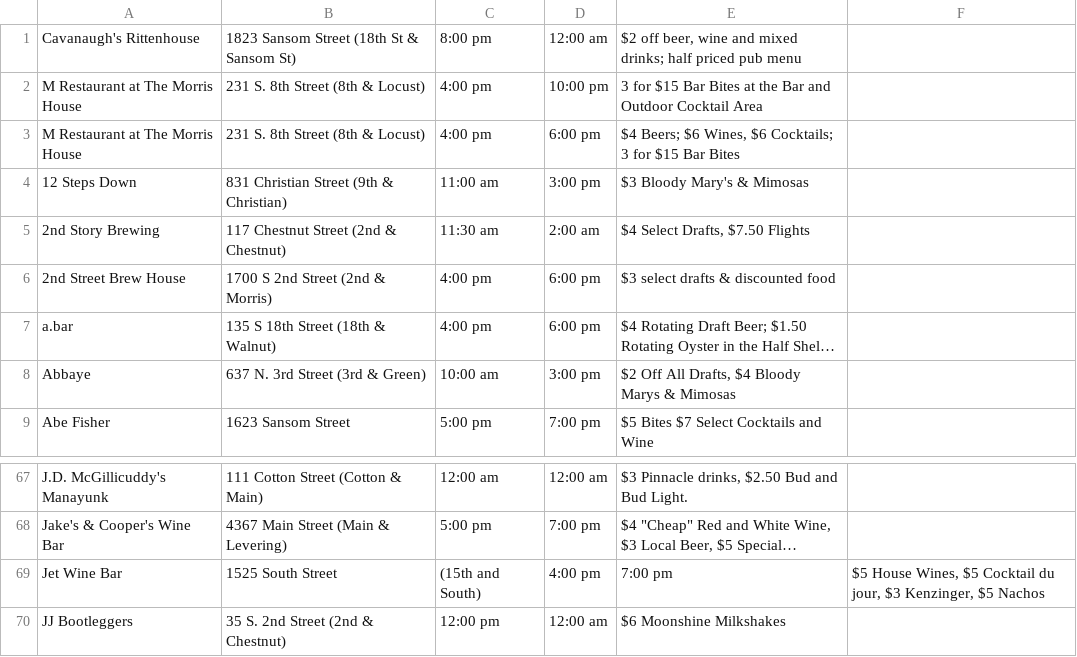
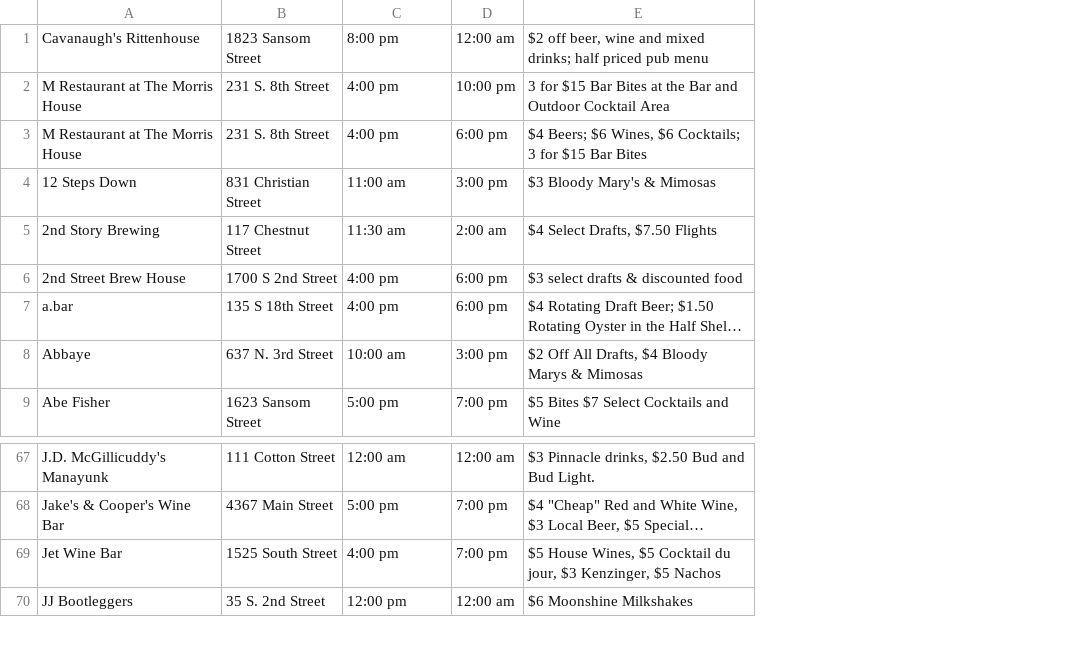
Before and after one commit to cit-upenn/cit-591-projects-fall-2016-happy_hour_go, a CSV file: output/saturday.csv, drawn as a sheet; only a part is shown, gaps mark what is left out; long unchanged cells end in …; removed rows and columns are numbered as before the commit, all else as after; the diff names each change by its address in the sheet, - before the commit and + after, or states it on an @@ line.

```diff
--- a/output/saturday.csv
+++ b/output/saturday.csv
-column B, rows 1-9: 1823 Sansom Street (18th St & Sansom St) | 231 S. 8th Street (8th & Locust) | 231 S. 8th Street (8th & Locust) | 831 Christian Street (9th & Christian) | 117 Chestnut Street (2nd & Chestnut) | 1700 S 2nd Street (2nd & Morris) | 135 S 18th Street (18th & Walnut) | 637 N. 3rd Street (3rd & Green) | 1623 Sansom Street; rows 67-70: 111 Cotton Street (Cotton & Main) | 4367 Main Street (Main & Levering) | 1525 South Street | 35 S. 2nd Street (2nd & Chestnut)
+column B, rows 1-9: 1823 Sansom Street | 231 S. 8th Street | 231 S. 8th Street | 831 Christian Street | 117 Chestnut Street | 1700 S 2nd Street | 135 S 18th Street | 637 N. 3rd Street | 1623 Sansom Street; rows 67-70: 111 Cotton Street | 4367 Main Street | 1525 South Street | 35 S. 2nd Street
-column F, row 69: $5 House Wines, $5 Cocktail du jour, $3 Kenzinger, $5 Nachos
-C69: (15th and South)
+C69: 4:00 pm
-D69: 4:00 pm
+D69: 7:00 pm
-E69: 7:00 pm
+E69: $5 House Wines, $5 Cocktail du jour, $3 Kenzinger, $5 Nachos
```
Also changed, not shown: output/sunday.csv, 49 other files.
